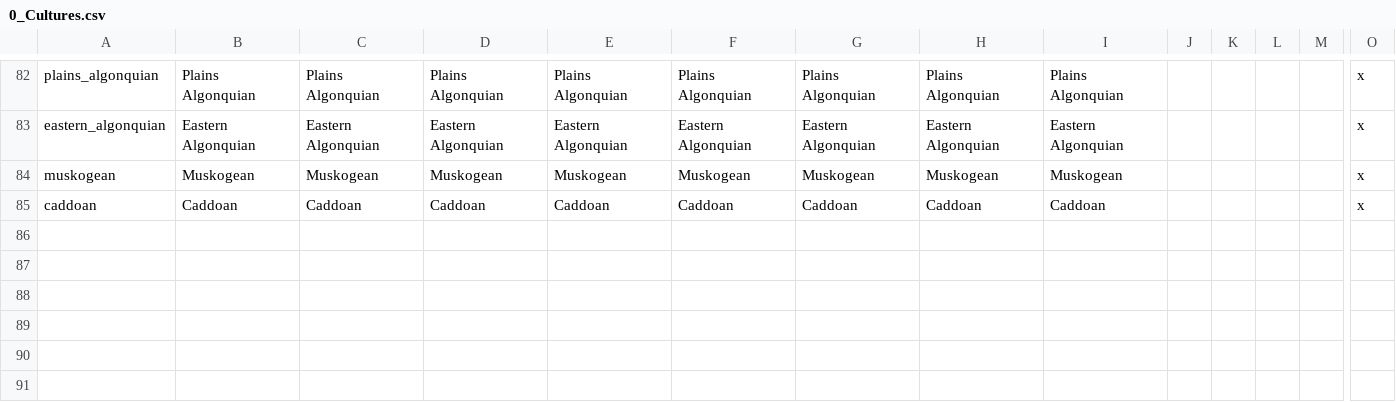
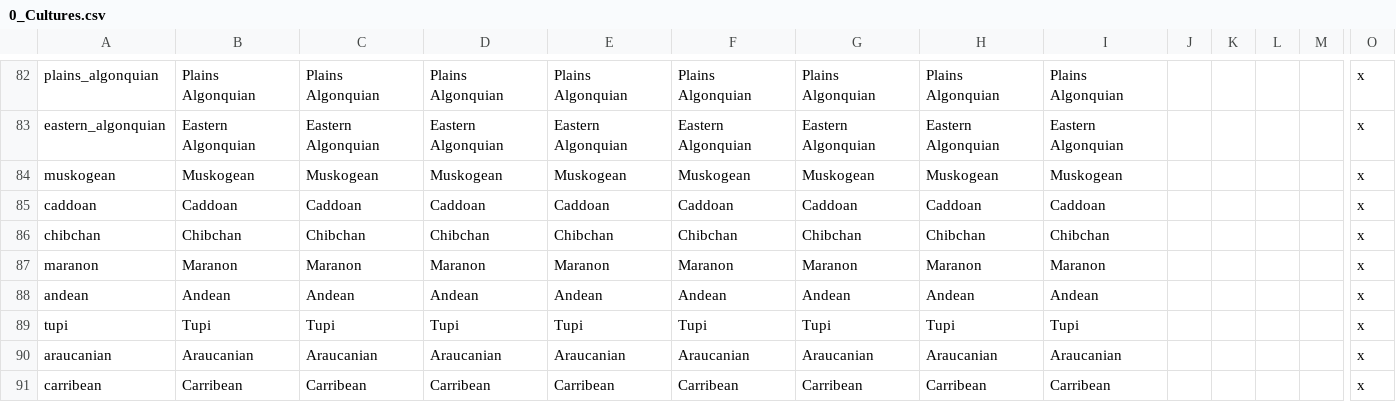
Before and after one commit to ParadoxGameConverters/EU4ToVic2, a CSV file: EU4toV2/Data_Files/localisation/0_Cultures.csv, drawn as a sheet; only a part is shown, gaps mark what is left out; rows hold the shown columns only; the diff names each change by its address in the sheet, - before the commit and + after, or states it on an @@ line.

Commit message:
Update 0_Cultures.csv

```diff
--- a/EU4toV2/Data_Files/localisation/0_Cultures.csv
+++ b/EU4toV2/Data_Files/localisation/0_Cultures.csv
+row 86: chibchan | Chibchan | Chibchan | Chibchan | Chibchan | Chibchan | Chibchan | Chibchan | Chibchan |  |  |  |  | x
+row 87: maranon | Maranon | Maranon | Maranon | Maranon | Maranon | Maranon | Maranon | Maranon |  |  |  |  | x
+row 88: andean | Andean | Andean | Andean | Andean | Andean | Andean | Andean | Andean |  |  |  |  | x
+row 89: tupi | Tupi | Tupi | Tupi | Tupi | Tupi | Tupi | Tupi | Tupi |  |  |  |  | x
+row 90: araucanian | Araucanian | Araucanian | Araucanian | Araucanian | Araucanian | Araucanian | Araucanian | Araucanian |  |  |  |  | x
+row 91: carribean | Carribean | Carribean | Carribean | Carribean | Carribean | Carribean | Carribean | Carribean |  |  |  |  | x
```
